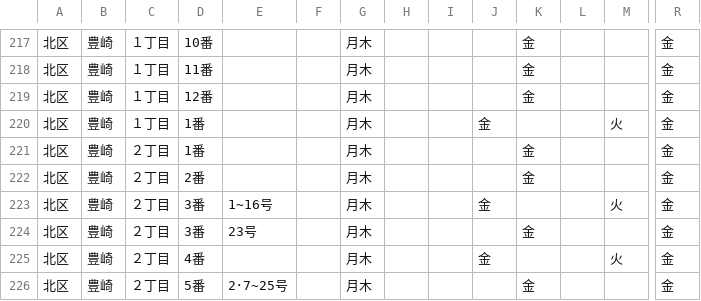
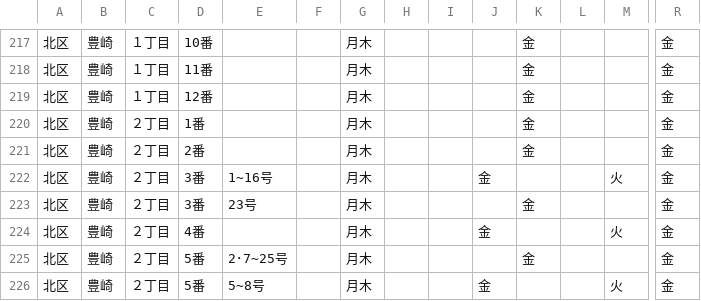
Before and after one commit to tadakazu1972/trashmap, a CSV file: kita.csv, drawn as a sheet; only a part is shown, gaps mark what is left out; the shorter side is filled out with more unchanged rows; rows hold the shown columns only; the diff names each change by its address in the sheet, - before the commit and + after, or states it on an @@ line.

Commit message:
fix toyosaki 1 chome

```diff
--- a/kita.csv
+++ b/kita.csv
-row 220: 北区 | 豊崎 | １丁目 | 1番 |  |  | 月木 |  |  | 金 |  |  | 火 | 金
```
